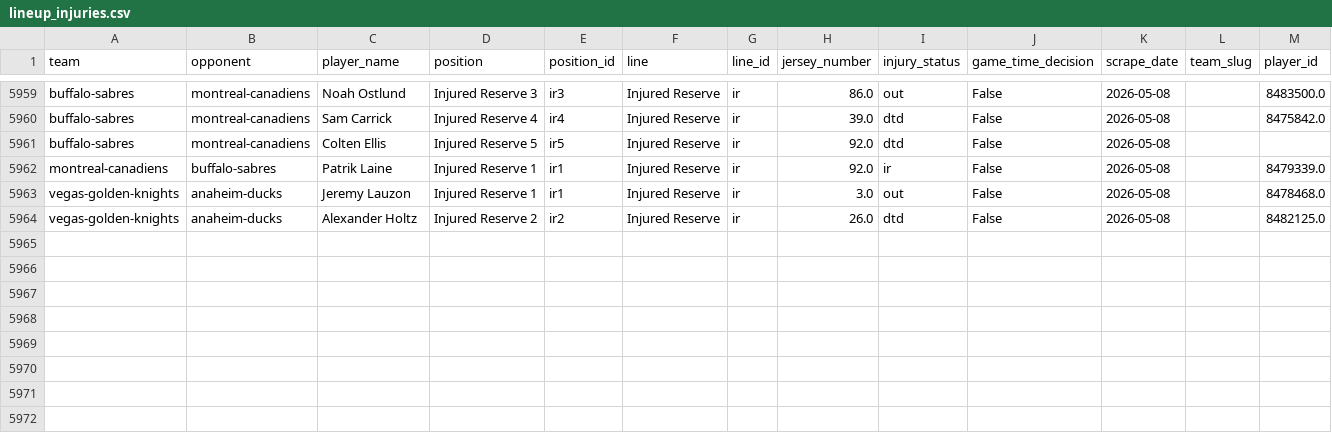
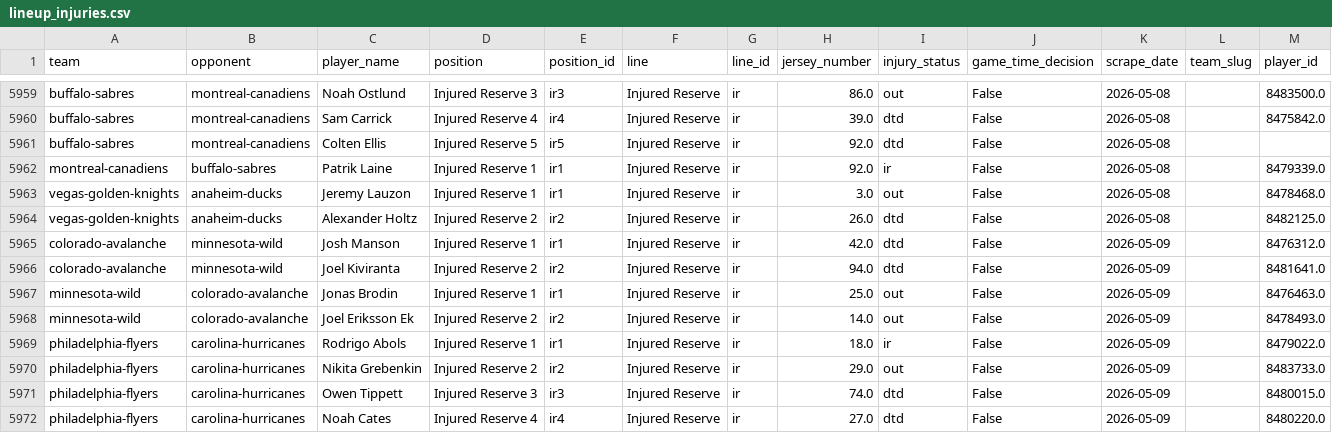
Before and after one commit to naustin1117/oddsAnalyzer, a CSV file: data/lineup_injuries.csv, drawn as a sheet; only a part is shown, gaps mark what is left out; the diff names each change by its address in the sheet, - before the commit and + after, or states it on an @@ line.

```diff
--- a/data/lineup_injuries.csv
+++ b/data/lineup_injuries.csv
+row 5965: colorado-avalanche | minnesota-wild | Josh Manson | Injured Reserve 1 | ir1 | Injured Reserve | ir | 42.0 | dtd | False | 2026-05-09 |  | 8476312.0
+row 5966: colorado-avalanche | minnesota-wild | Joel Kiviranta | Injured Reserve 2 | ir2 | Injured Reserve | ir | 94.0 | dtd | False | 2026-05-09 |  | 8481641.0
+row 5967: minnesota-wild | colorado-avalanche | Jonas Brodin | Injured Reserve 1 | ir1 | Injured Reserve | ir | 25.0 | out | False | 2026-05-09 |  | 8476463.0
+row 5968: minnesota-wild | colorado-avalanche | Joel Eriksson Ek | Injured Reserve 2 | ir2 | Injured Reserve | ir | 14.0 | out | False | 2026-05-09 |  | 8478493.0
+row 5969: philadelphia-flyers | carolina-hurricanes | Rodrigo Abols | Injured Reserve 1 | ir1 | Injured Reserve | ir | 18.0 | ir | False | 2026-05-09 |  | 8479022.0
+row 5970: philadelphia-flyers | carolina-hurricanes | Nikita Grebenkin | Injured Reserve 2 | ir2 | Injured Reserve | ir | 29.0 | out | False | 2026-05-09 |  | 8483733.0
+row 5971: philadelphia-flyers | carolina-hurricanes | Owen Tippett | Injured Reserve 3 | ir3 | Injured Reserve | ir | 74.0 | dtd | False | 2026-05-09 |  | 8480015.0
+row 5972: philadelphia-flyers | carolina-hurricanes | Noah Cates | Injured Reserve 4 | ir4 | Injured Reserve | ir | 27.0 | dtd | False | 2026-05-09 |  | 8480220.0
```
Also changed, not shown: data/lineup_goalies.csv, 1 other file.
